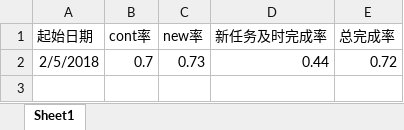
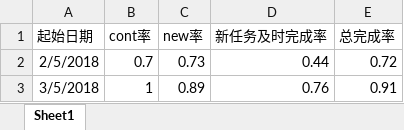
Before and after one commit to mytac/blogs, an Excel workbook: 附件/每周效率统计.xlsx, sheet Sheet1, drawn as a sheet; values as stored, in another font and other column widths than the file's, no borders; the diff names each change by its address in the sheet, - before the commit and + after, or states it on an @@ line.

Commit message:
:bento: every week analyize

```diff
--- a/附件/每周效率统计.xlsx (sheet Sheet1)
+++ b/附件/每周效率统计.xlsx (sheet Sheet1)
+row 3: 3/5/2018 | 1 | 0.89 | 0.76 | 0.91
```
